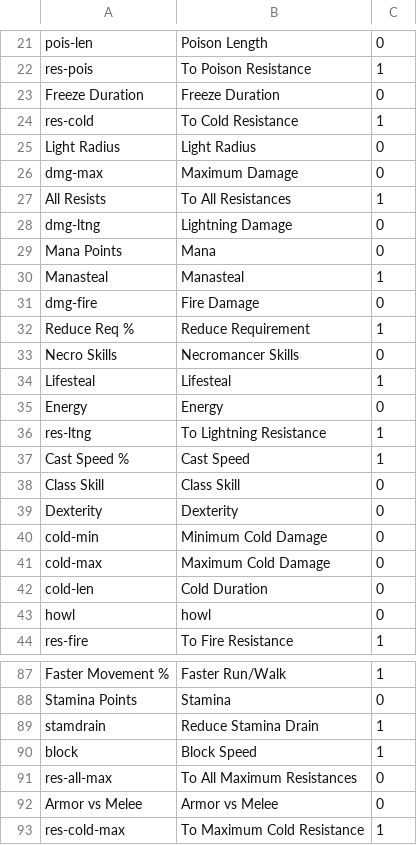
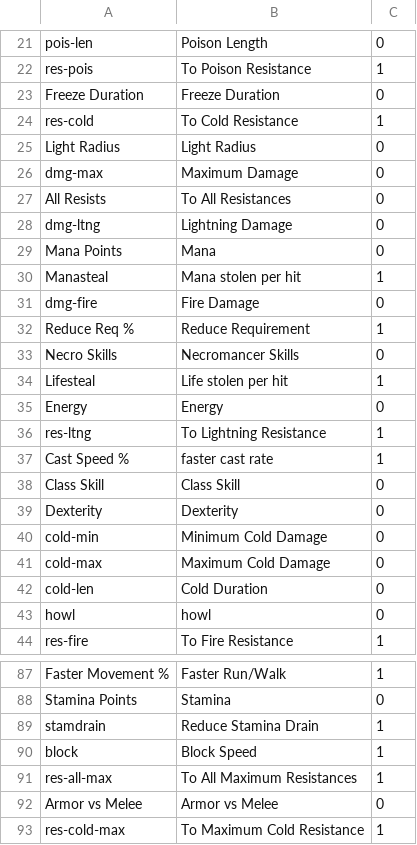
Before and after one commit to HaddadBenjamin/Micro-Social-Network-Backend, a CSV file: DiabloII.Items/DiabloII.Items/Files/Properties.csv, drawn as a sheet; only a part is shown, gaps mark what is left out.

Commit message:
life and mana stolen / reduce magic damage / all resistance / resplenish life / attack takes damage

```diff
--- a/DiabloII.Items/DiabloII.Items/Files/Properties.csv
+++ b/DiabloII.Items/DiabloII.Items/Files/Properties.csv
@@ -26,6 +26,6 @@ Light Radius;Light Radius;0
 dmg-max;Maximum Damage;0
-All Resists;To All Resistances;1
+All Resists;To All Resistances;0
 dmg-ltng;Lightning Damage;0
 Mana Points;Mana;0
-Manasteal;Manasteal;1
+Manasteal;Mana stolen per hit;1
 dmg-fire;Fire Damage;0
@@ -33,6 +33,6 @@ Reduce Req %;Reduce Requirement;1
 Necro Skills;Necromancer Skills;0
-Lifesteal;Lifesteal;1
+Lifesteal;Life stolen per hit;1
 Energy;Energy;0
 res-ltng;To Lightning Resistance;1
-Cast Speed %;Cast Speed ;1
+Cast Speed %;faster cast rate;1
 Class Skill;Class Skill;0
@@ -90,3 +90,3 @@ stamdrain;Reduce Stamina Drain ;1
 block;Block Speed;1
-res-all-max;To All Maximum Resistances;0
+res-all-max;To All Maximum Resistances;1
 Armor vs Melee;Armor vs Melee;0
```
Also changed, not shown: 1 other file.
